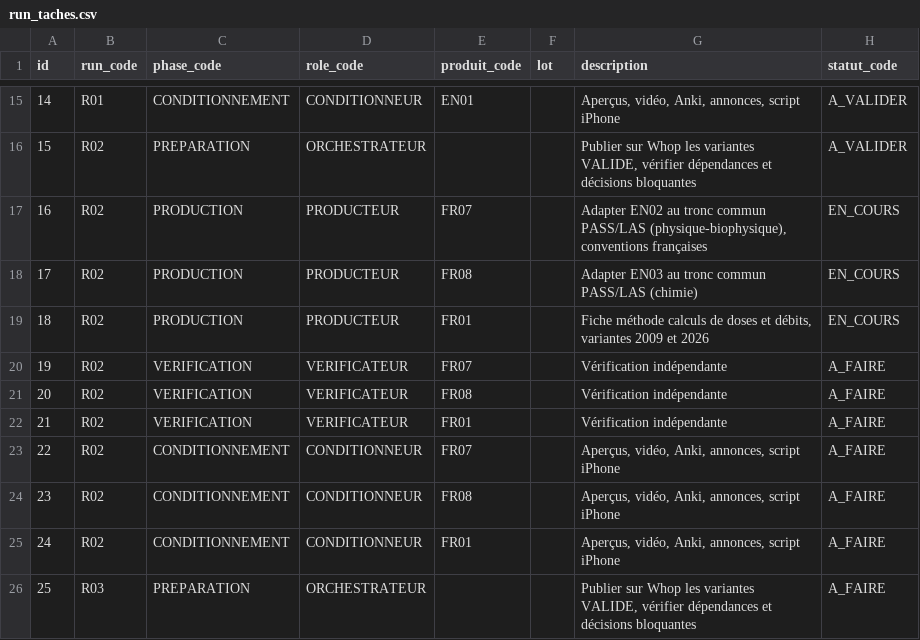
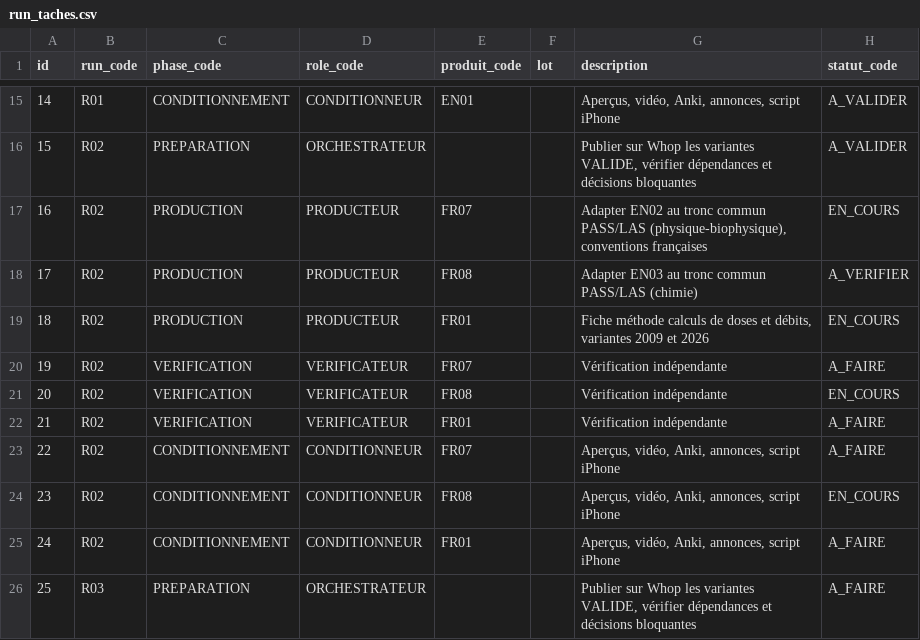
Before and after one commit to pataplume/mindshelf, a CSV file: data/run_taches.csv, drawn as a sheet; only a part is shown, gaps mark what is left out.

```diff
--- a/data/run_taches.csv
+++ b/data/run_taches.csv
@@ -17,9 +17,9 @@ id,run_code,phase_code,role_code,produit_code,lot,description,statut_code
 16,R02,PRODUCTION,PRODUCTEUR,FR07,,"Adapter EN02 au tronc commun PASS/LAS (physique-biophysique), conventions françaises",EN_COURS
-17,R02,PRODUCTION,PRODUCTEUR,FR08,,Adapter EN03 au tronc commun PASS/LAS (chimie),EN_COURS
+17,R02,PRODUCTION,PRODUCTEUR,FR08,,Adapter EN03 au tronc commun PASS/LAS (chimie),A_VERIFIER
 18,R02,PRODUCTION,PRODUCTEUR,FR01,,"Fiche méthode calculs de doses et débits, variantes 2009 et 2026",EN_COURS
 19,R02,VERIFICATION,VERIFICATEUR,FR07,,Vérification indépendante,A_FAIRE
-20,R02,VERIFICATION,VERIFICATEUR,FR08,,Vérification indépendante,A_FAIRE
+20,R02,VERIFICATION,VERIFICATEUR,FR08,,Vérification indépendante,EN_COURS
 21,R02,VERIFICATION,VERIFICATEUR,FR01,,Vérification indépendante,A_FAIRE
 22,R02,CONDITIONNEMENT,CONDITIONNEUR,FR07,,"Aperçus, vidéo, Anki, annonces, script iPhone",A_FAIRE
-23,R02,CONDITIONNEMENT,CONDITIONNEUR,FR08,,"Aperçus, vidéo, Anki, annonces, script iPhone",A_FAIRE
+23,R02,CONDITIONNEMENT,CONDITIONNEUR,FR08,,"Aperçus, vidéo, Anki, annonces, script iPhone",EN_COURS
 24,R02,CONDITIONNEMENT,CONDITIONNEUR,FR01,,"Aperçus, vidéo, Anki, annonces, script iPhone",A_FAIRE
```
Also changed, not shown: data/produits.csv, 25 other files.
